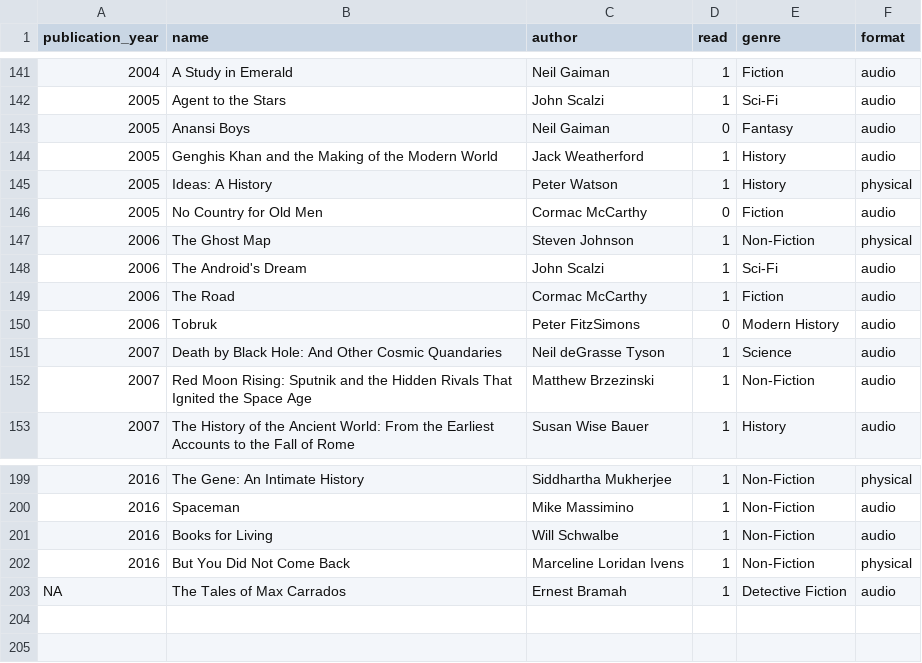
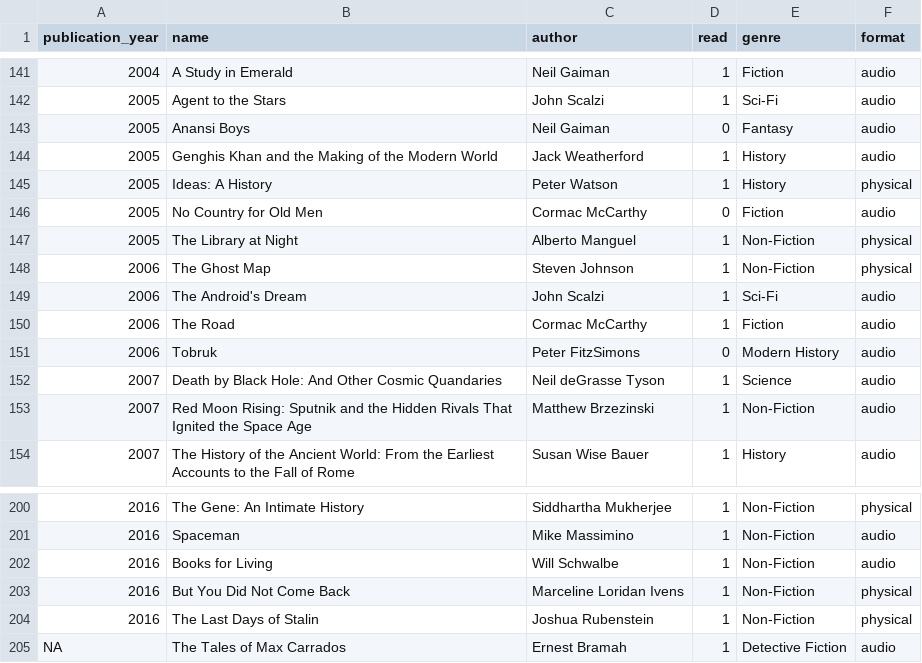
Before and after one commit to sangeetabhatia03/mybookshelf, a CSV file: data/allbooks.csv, drawn as a sheet; only a part is shown, gaps mark what is left out; the diff names each change by its address in the sheet, - before the commit and + after, or states it on an @@ line.

Commit message:
Update allbooks.csv

```diff
--- a/data/allbooks.csv
+++ b/data/allbooks.csv
+row 147: 2005 | The Library at Night | Alberto Manguel | 1 | Non-Fiction | physical
+row 204: 2016 | The Last Days of Stalin | Joshua Rubenstein | 1 | Non-Fiction | physical
```
